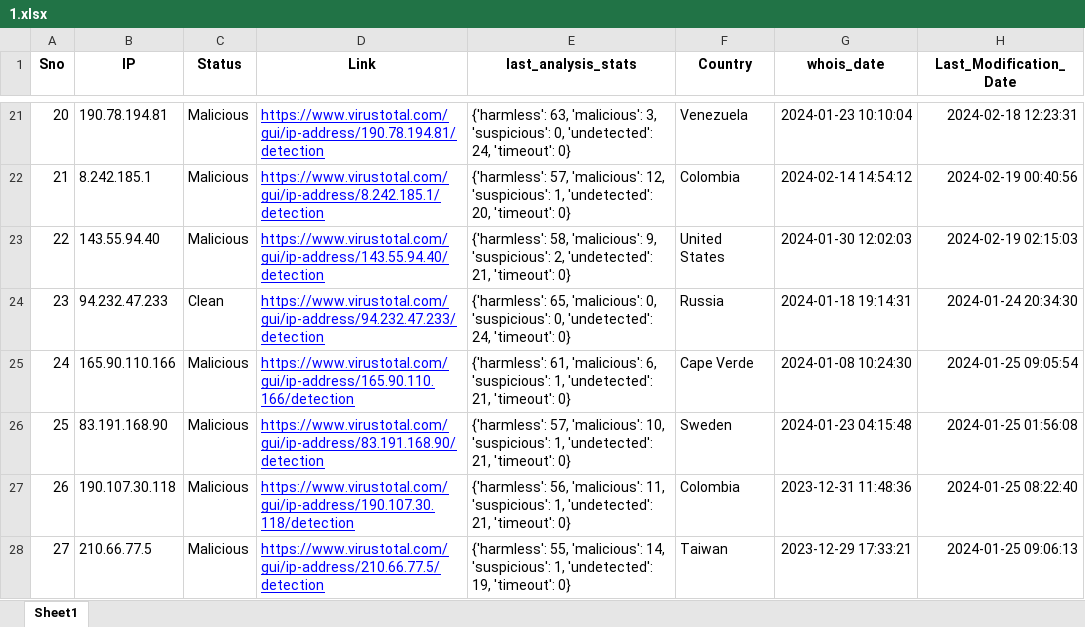
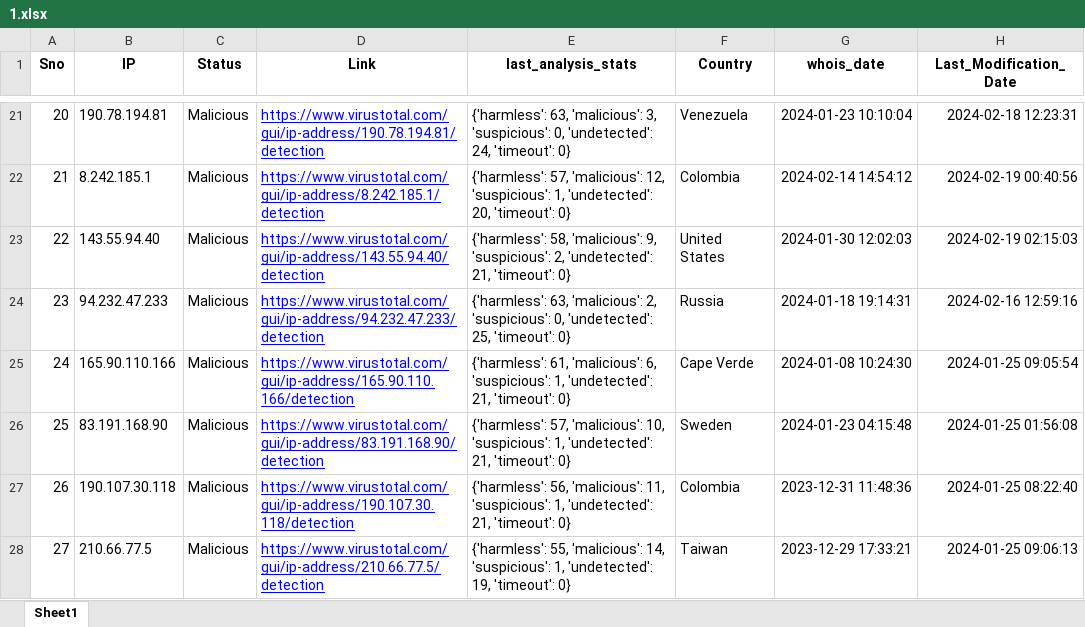
Before and after one commit to ProSehran/testing, an Excel workbook: 1.xlsx, sheet Sheet1, drawn as a sheet; only a part is shown, gaps mark what is left out; values as stored, in another font and other column widths than the file's, no borders; the diff names each change by its address in the sheet, - before the commit and + after, or states it on an @@ line.

Commit message:
Update file with new data

```diff
--- a/1.xlsx (sheet Sheet1)
+++ b/1.xlsx (sheet Sheet1)
-C24 (Status): Clean
+C24 (Status): Malicious
-E24 (last_analysis_stats): {'harmless': 65, 'malicious': 0, 'suspicious': 0, 'undetected': 24, 'timeout': 0}
+E24 (last_analysis_stats): {'harmless': 63, 'malicious': 2, 'suspicious': 0, 'undetected': 25, 'timeout': 0}
-H24 (Last_Modification_Date): 2024-01-24 20:34:30
+H24 (Last_Modification_Date): 2024-02-16 12:59:16
```
